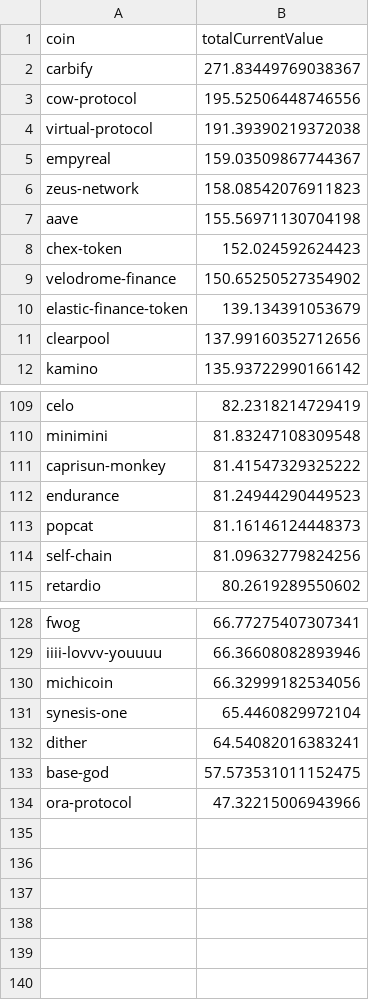
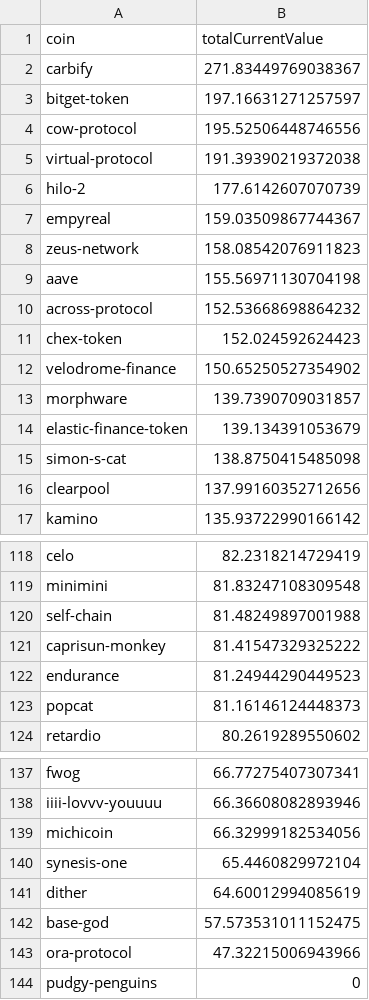
Before and after one commit to 0xmountaintop/coin-strength, a CSV file: results/2024/12/2024-12-17.csv, drawn as a sheet; only a part is shown, gaps mark what is left out; the diff covers the shown part only.

Commit message:
update for 2024-12-17 (#153)
Co-authored-by: 0xmountaintop <0xmountaintop@users.noreply.github.com>

```diff
--- a/results/2024/12/2024-12-17.csv
+++ b/results/2024/12/2024-12-17.csv
@@ -2,4 +2,6 @@ coin,totalCurrentValue
 carbify,271.83449769038367
+bitget-token,197.16631271257597
 cow-protocol,195.52506448746556
 virtual-protocol,191.39390219372038
+hilo-2,177.6142607070739
 empyreal,159.03509867744367
@@ -7,5 +9,8 @@ zeus-network,158.08542076911823
 aave,155.56971130704198
+across-protocol,152.53668698864232
 chex-token,152.024592624423
 velodrome-finance,150.65250527354902
+morphware,139.7390709031857
 elastic-finance-token,139.134391053679
+simon-s-cat,138.8750415485098
 clearpool,137.99160352712656
@@ -110,2 +119,3 @@ celo,82.2318214729419
 minimini,81.83247108309548
+self-chain,81.48249897001988
 caprisun-monkey,81.41547329325222
@@ -113,3 +123,2 @@ endurance,81.24944290449523
 popcat,81.16146124448373
-self-chain,81.09632779824256
 retardio,80.2619289550602
@@ -131,4 +140,5 @@ michicoin,66.32999182534056
 synesis-one,65.4460829972104
-dither,64.54082016383241
+dither,64.60012994085619
 base-god,57.573531011152475
 ora-protocol,47.32215006943966
+pudgy-penguins,0
```
Also changed, not shown: 4 added rows and 2 edited cells elsewhere in this file.
